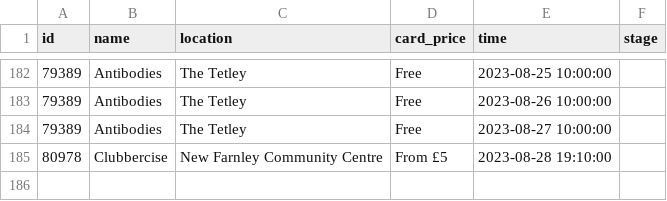
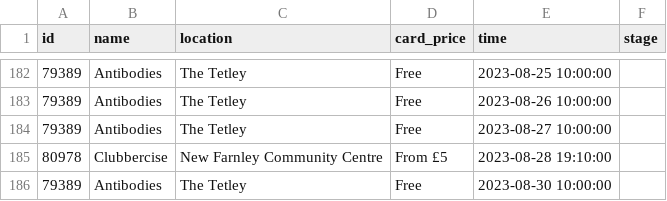
Before and after one commit to open-innovations/leeds-2023, a CSV file: data/metrics/events/promote-events/events.csv, drawn as a sheet; only a part is shown, gaps mark what is left out; the diff names each change by its address in the sheet, - before the commit and + after, or states it on an @@ line.

```diff
--- a/data/metrics/events/promote-events/events.csv
+++ b/data/metrics/events/promote-events/events.csv
+row 186: 79389 | Antibodies | The Tetley | Free | 2023-08-30 10:00:00
```
Also changed, not shown: data/metrics/community/events.csv, data/metrics/events/tickets/orders.csv, 33 other files.
